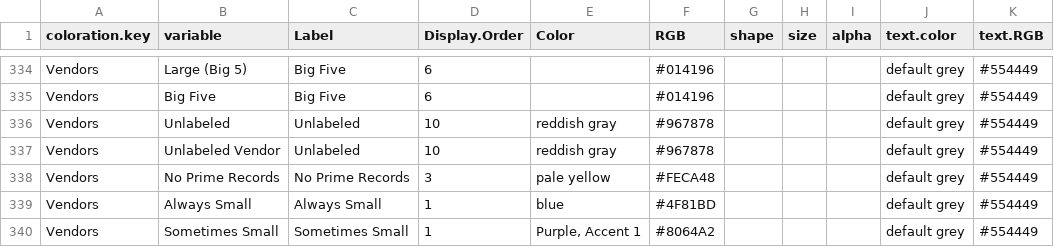
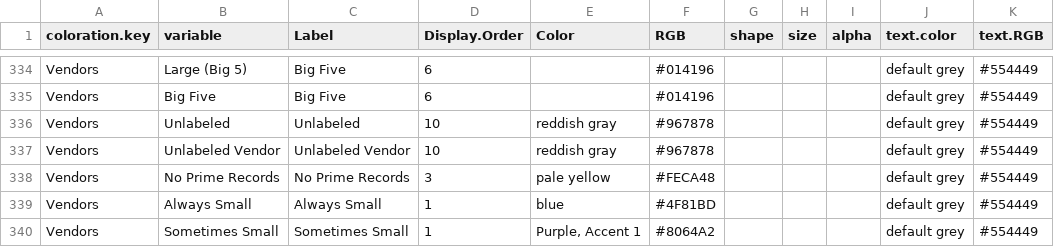
Before and after one commit to CSISdefense/Lookup-Tables, a CSV file: style/Lookup_Coloration.csv, drawn as a sheet; only a part is shown, gaps mark what is left out.

Commit message:
Fiddling.

```diff
--- a/style/Lookup_Coloration.csv
+++ b/style/Lookup_Coloration.csv
@@ -350,3 +350,3 @@ Vendors,Big Five,Big Five,6,,#014196,,,,default grey,#554449
 Vendors,Unlabeled,Unlabeled,10,reddish gray,#967878,,,,default grey,#554449
-Vendors,Unlabeled Vendor,Unlabeled,10,reddish gray,#967878,,,,default grey,#554449
+Vendors,Unlabeled Vendor,Unlabeled Vendor,10,reddish gray,#967878,,,,default grey,#554449
 Vendors,No Prime Records,No Prime Records,3,pale yellow,#FECA48,,,,default grey,#554449
```
